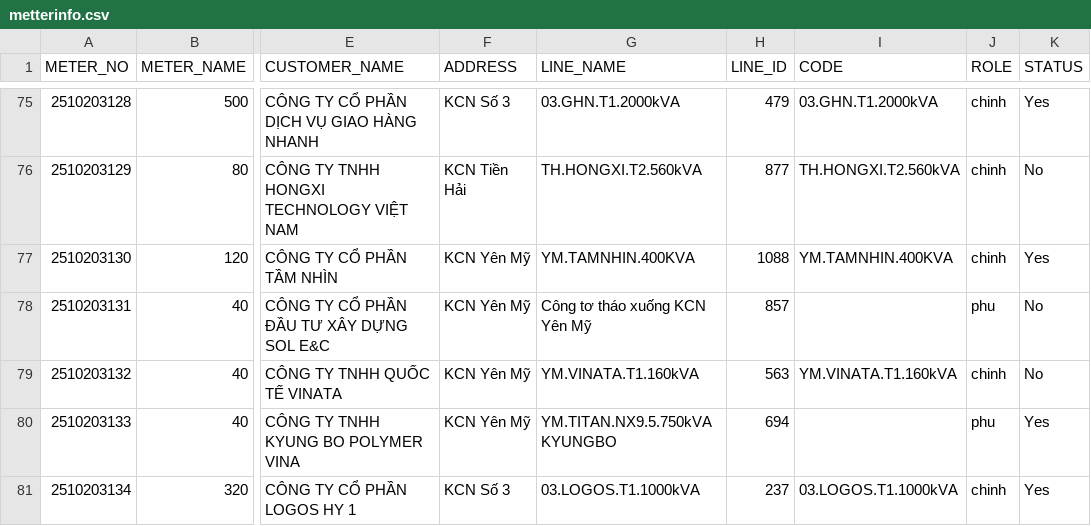
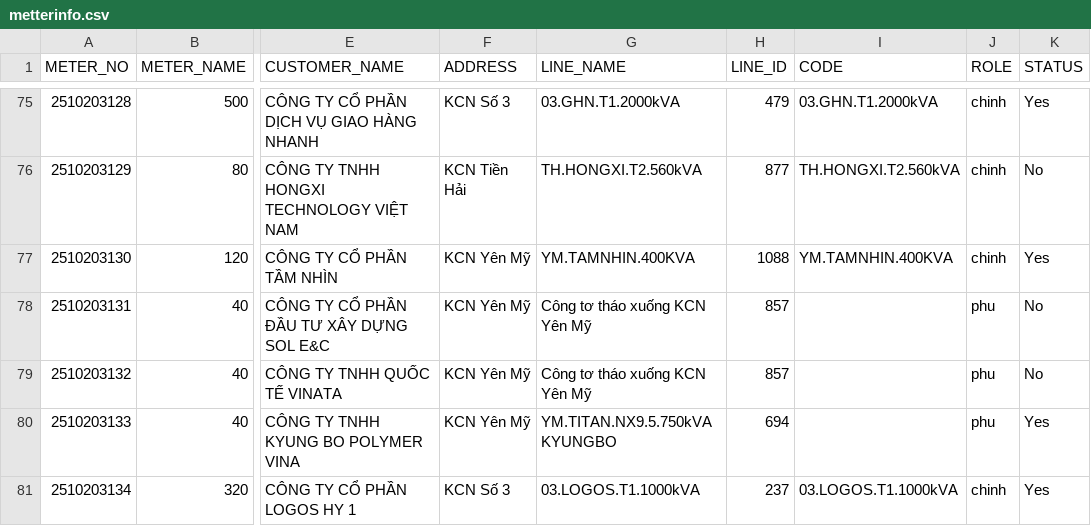
Before and after one commit to Gelex-Electric/shared-diary-pocketbase, a CSV file: public/metterinfo.csv, drawn as a sheet; only a part is shown, gaps mark what is left out; the diff names each change by its address in the sheet, - before the commit and + after, or states it on an @@ line.

```diff
--- a/public/metterinfo.csv
+++ b/public/metterinfo.csv
-G79 (LINE_NAME): YM.VINATA.T1.160kVA
+G79 (LINE_NAME): Công tơ tháo xuống KCN Yên Mỹ
-H79 (LINE_ID): 563
+H79 (LINE_ID): 857
-I79 (CODE): YM.VINATA.T1.160kVA
+I79 (CODE): (empty)
-J79 (ROLE): chinh
+J79 (ROLE): phu
```
Also changed, not shown: public/line_info.csv, public/pmax_daily.csv, 5 other files.
